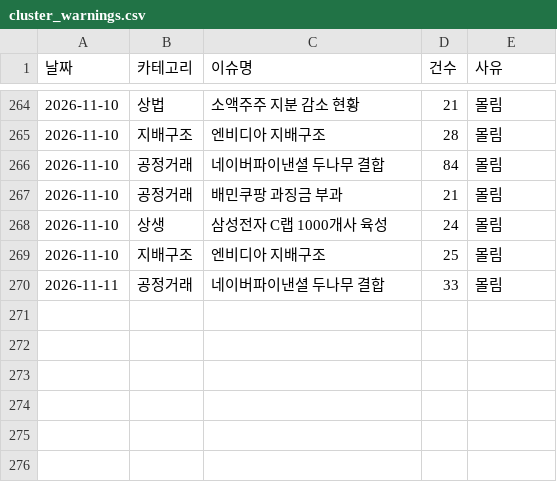
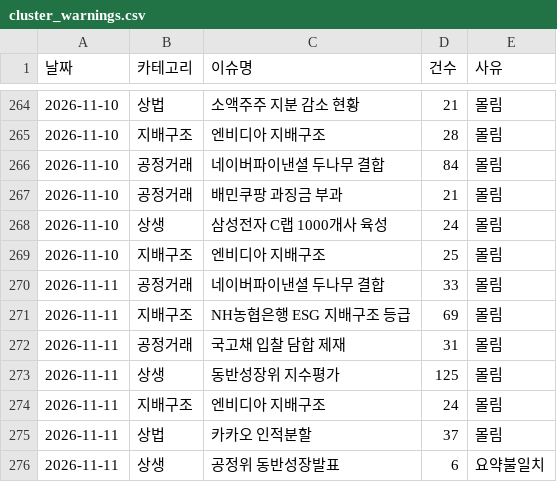
Before and after one commit to jshssysh/news-dashboard, a CSV file: cluster_warnings.csv, drawn as a sheet; only a part is shown, gaps mark what is left out; the diff names each change by its address in the sheet, - before the commit and + after, or states it on an @@ line.

```diff
--- a/cluster_warnings.csv
+++ b/cluster_warnings.csv
+row 271: 2026-11-11 | 지배구조 | NH농협은행 ESG 지배구조 등급 | 69 | 몰림
+row 272: 2026-11-11 | 공정거래 | 국고채 입찰 담합 제재 | 31 | 몰림
+row 273: 2026-11-11 | 상생 | 동반성장위 지수평가 | 125 | 몰림
+row 274: 2026-11-11 | 지배구조 | 엔비디아 지배구조 | 24 | 몰림
+row 275: 2026-11-11 | 상법 | 카카오 인적분할 | 37 | 몰림
+row 276: 2026-11-11 | 상생 | 공정위 동반성장발표 | 6 | 요약불일치
```
Also changed, not shown: gemini_usage.csv, issue_display_names.csv, 10 other files.
